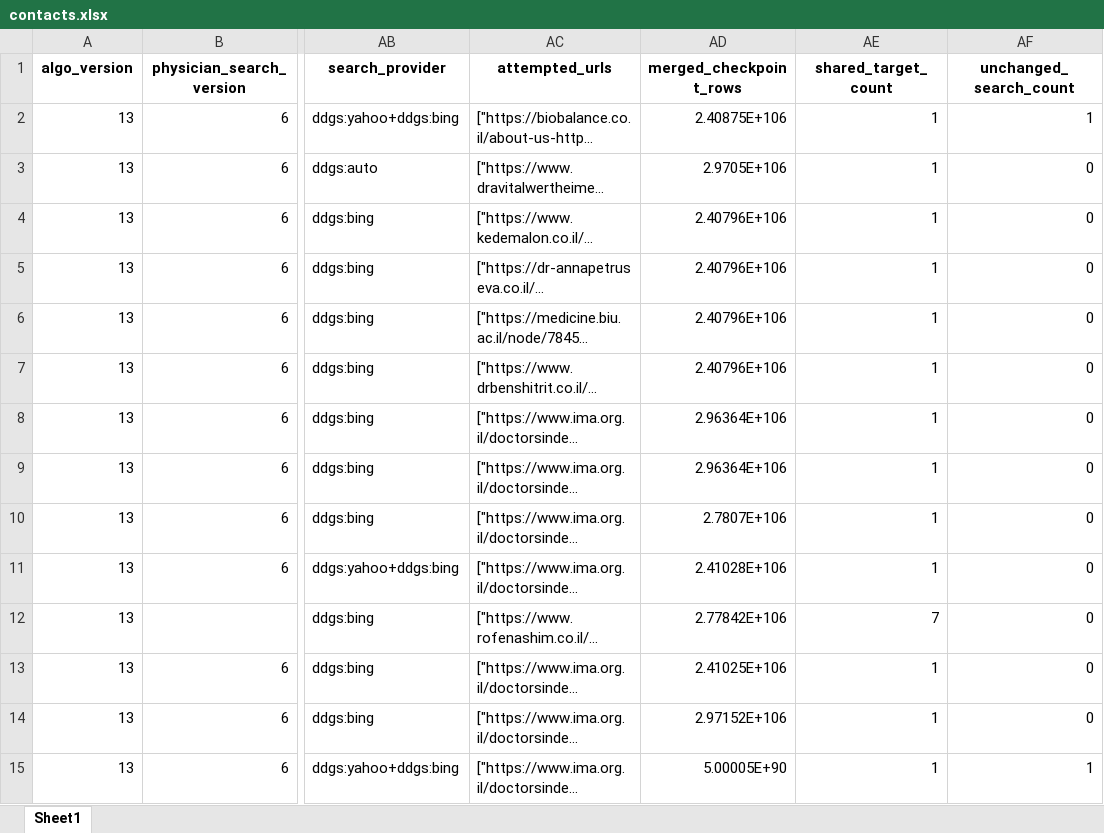
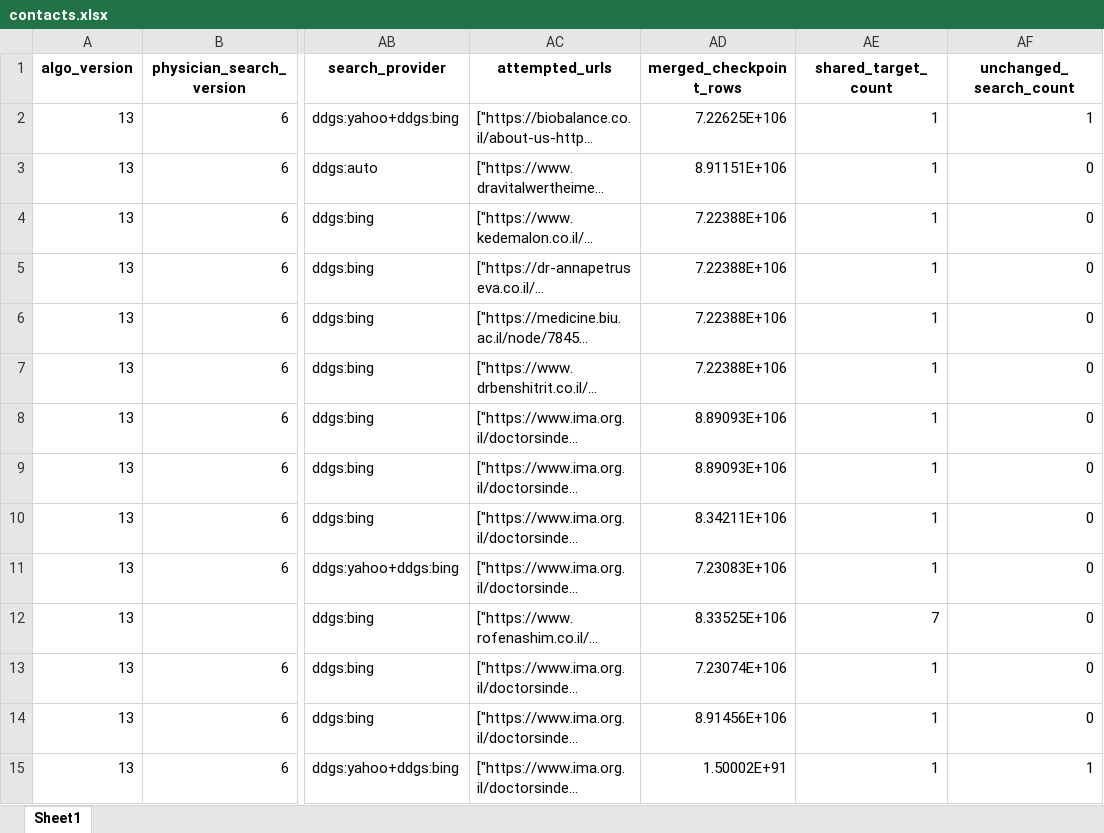
Before and after one commit to guyrofe-create/professional-contact-research-agent, an Excel workbook: output/contacts.xlsx, sheet Sheet1, drawn as a sheet; only a part is shown, gaps mark what is left out; long unchanged cells end in …; values as stored, in another font and other column widths than the file's, no borders; the diff covers the shown part only; the diff names each change by its address in the sheet, - before the commit and + after, or states it on an @@ line.

```diff
--- a/output/contacts.xlsx (sheet Sheet1)
+++ b/output/contacts.xlsx (sheet Sheet1)
-AD2 (merged_checkpoint_rows): 2.40875E+106
+AD2 (merged_checkpoint_rows): 7.22625E+106
-AD3 (merged_checkpoint_rows): 2.9705E+106
+AD3 (merged_checkpoint_rows): 8.91151E+106
-AD4:AD7 (merged_checkpoint_rows): 2.40796E+106
+AD4:AD7 (merged_checkpoint_rows): 7.22388E+106
-AD8:AD9 (merged_checkpoint_rows): 2.96364E+106
+AD8:AD9 (merged_checkpoint_rows): 8.89093E+106
-AD10 (merged_checkpoint_rows): 2.7807E+106
+AD10 (merged_checkpoint_rows): 8.34211E+106
-AD11 (merged_checkpoint_rows): 2.41028E+106
+AD11 (merged_checkpoint_rows): 7.23083E+106
-AD12 (merged_checkpoint_rows): 2.77842E+106
+AD12 (merged_checkpoint_rows): 8.33525E+106
-AD13 (merged_checkpoint_rows): 2.41025E+106
+AD13 (merged_checkpoint_rows): 7.23074E+106
-AD14 (merged_checkpoint_rows): 2.97152E+106
+AD14 (merged_checkpoint_rows): 8.91456E+106
-AD15 (merged_checkpoint_rows): 5.00005E+90
+AD15 (merged_checkpoint_rows): 1.50002E+91
```
Also changed, not shown: 427 edited cells elsewhere in this sheet, output/contacts_organization.xlsx, output/contacts_personal.xlsx, 13 other files.
